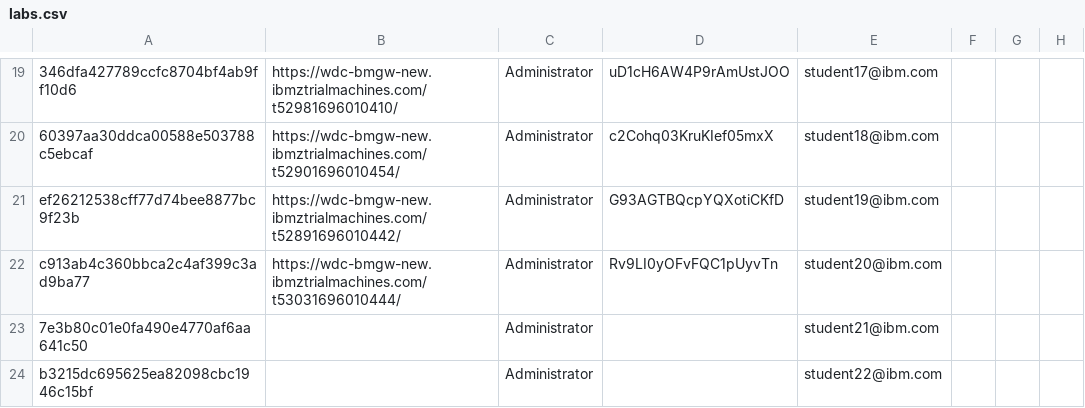
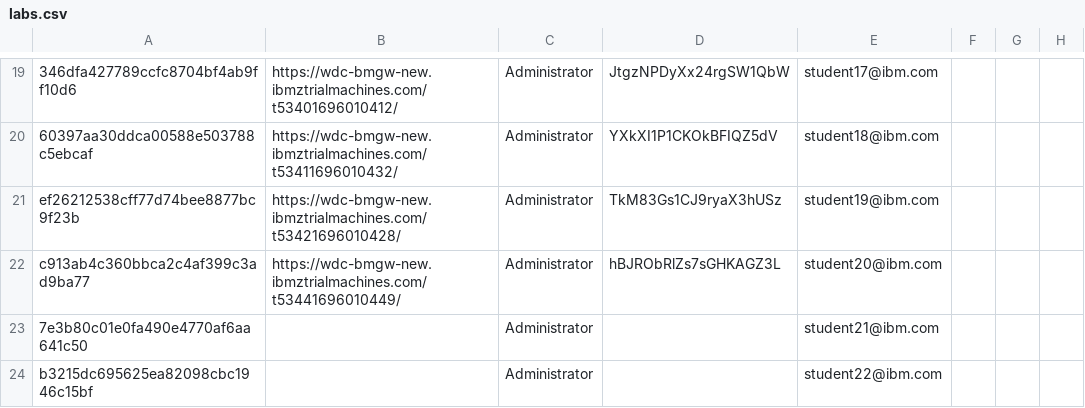
Before and after one commit to emitchj/WSC-CICSzVA-Registration, a CSV file: labs.csv, drawn as a sheet; only a part is shown, gaps mark what is left out; the diff covers the shown part only; the diff names each change by its address in the sheet, - before the commit and + after, or states it on an @@ line.

```diff
--- a/labs.csv
+++ b/labs.csv
-B19: https://wdc-bmgw-new.ibmztrialmachines.com/t52981696010410/
+B19: https://wdc-bmgw-new.ibmztrialmachines.com/t53401696010412/
-D19: uD1cH6AW4P9rAmUstJOO
+D19: JtgzNPDyXx24rgSW1QbW
-B20: https://wdc-bmgw-new.ibmztrialmachines.com/t52901696010454/
+B20: https://wdc-bmgw-new.ibmztrialmachines.com/t53411696010432/
-D20: c2Cohq03KruKIef05mxX
+D20: YXkXI1P1CKOkBFIQZ5dV
-B21: https://wdc-bmgw-new.ibmztrialmachines.com/t52891696010442/
+B21: https://wdc-bmgw-new.ibmztrialmachines.com/t53421696010428/
-D21: G93AGTBQcpYQXotiCKfD
+D21: TkM83Gs1CJ9ryaX3hUSz
-B22: https://wdc-bmgw-new.ibmztrialmachines.com/t53031696010444/
+B22: https://wdc-bmgw-new.ibmztrialmachines.com/t53441696010449/
-D22: Rv9LI0yOFvFQC1pUyvTn
+D22: hBJRObRlZs7sGHKAGZ3L
```
Also changed, not shown: 32 edited cells elsewhere in this file.
